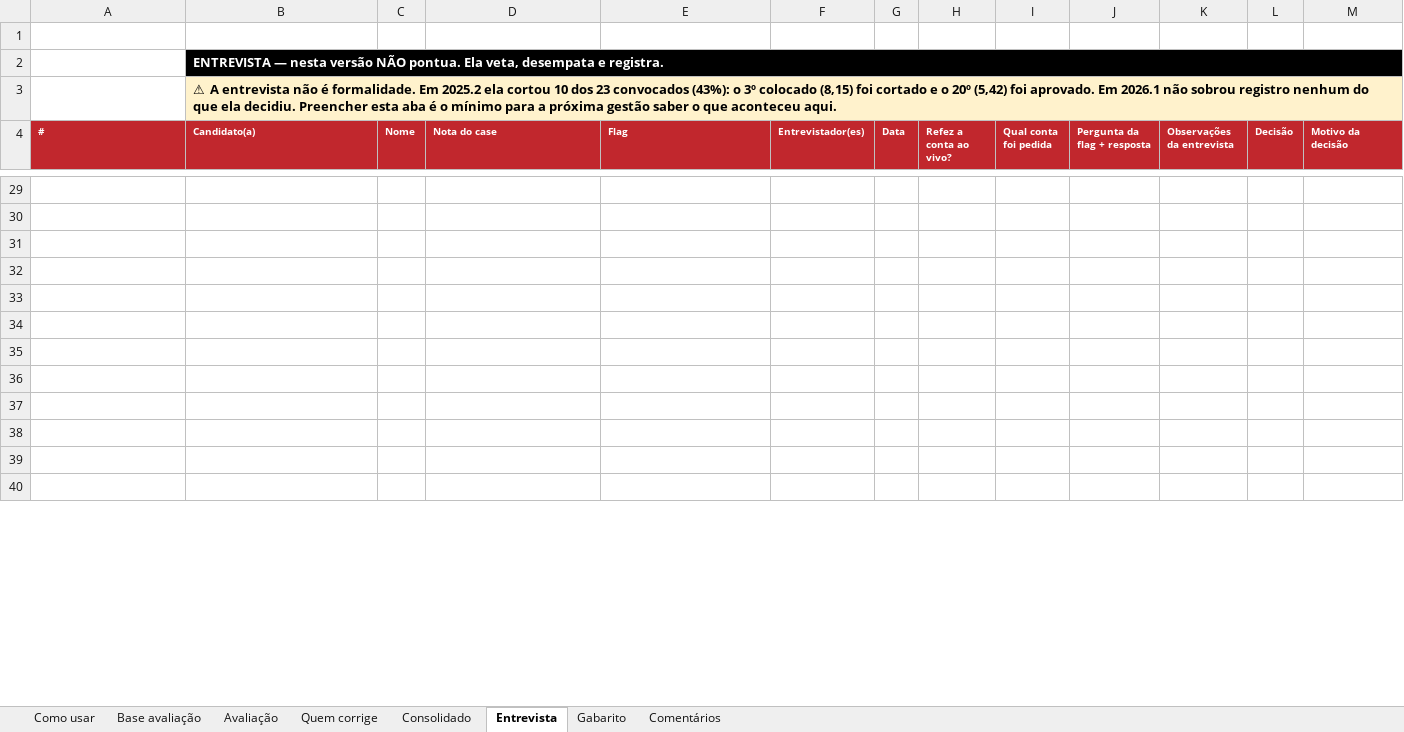
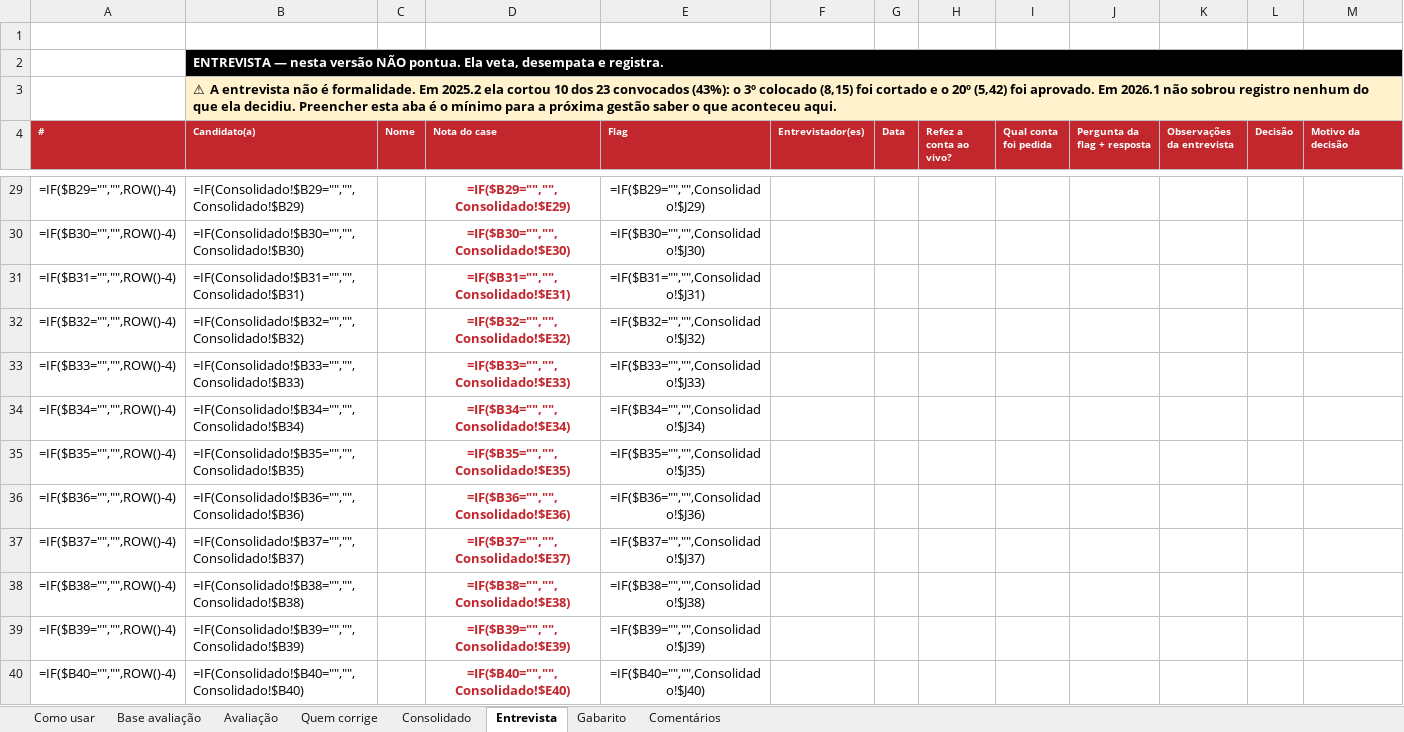
Before and after one commit to wallaceuiad12/Kiro, an Excel workbook: Planilha_de_Avaliação_-_Modelo_Quantitativo__v2_.xlsx, sheet Entrevista, drawn as a sheet; only a part is shown, gaps mark what is left out; values as stored, in another font and other column widths than the file's, no borders; formulas without a stored value are shown as written; charts and pictures and conditional formats not drawn; the diff covers the shown part only; the diff names each change by its address in the sheet, - before the commit and + after, or states it on an @@ line.

```diff
--- a/Planilha_de_Avaliação_-_Modelo_Quantitativo__v2_.xlsx (sheet Entrevista)
+++ b/Planilha_de_Avaliação_-_Modelo_Quantitativo__v2_.xlsx (sheet Entrevista)
-row 29: (empty)
+row 29: =IF($B29="","",ROW()-4) | =IF(Consolidado!$B29="","",Consolidado!$B29) |  | =IF($B29="","",Consolidado!$E29) | =IF($B29="","",Consolidado!$J29)
-row 30: (empty)
+row 30: =IF($B30="","",ROW()-4) | =IF(Consolidado!$B30="","",Consolidado!$B30) |  | =IF($B30="","",Consolidado!$E30) | =IF($B30="","",Consolidado!$J30)
-row 31: (empty)
+row 31: =IF($B31="","",ROW()-4) | =IF(Consolidado!$B31="","",Consolidado!$B31) |  | =IF($B31="","",Consolidado!$E31) | =IF($B31="","",Consolidado!$J31)
-row 32: (empty)
+row 32: =IF($B32="","",ROW()-4) | =IF(Consolidado!$B32="","",Consolidado!$B32) |  | =IF($B32="","",Consolidado!$E32) | =IF($B32="","",Consolidado!$J32)
-row 33: (empty)
+row 33: =IF($B33="","",ROW()-4) | =IF(Consolidado!$B33="","",Consolidado!$B33) |  | =IF($B33="","",Consolidado!$E33) | =IF($B33="","",Consolidado!$J33)
-row 34: (empty)
+row 34: =IF($B34="","",ROW()-4) | =IF(Consolidado!$B34="","",Consolidado!$B34) |  | =IF($B34="","",Consolidado!$E34) | =IF($B34="","",Consolidado!$J34)
-row 35: (empty)
+row 35: =IF($B35="","",ROW()-4) | =IF(Consolidado!$B35="","",Consolidado!$B35) |  | =IF($B35="","",Consolidado!$E35) | =IF($B35="","",Consolidado!$J35)
-row 36: (empty)
+row 36: =IF($B36="","",ROW()-4) | =IF(Consolidado!$B36="","",Consolidado!$B36) |  | =IF($B36="","",Consolidado!$E36) | =IF($B36="","",Consolidado!$J36)
-row 37: (empty)
+row 37: =IF($B37="","",ROW()-4) | =IF(Consolidado!$B37="","",Consolidado!$B37) |  | =IF($B37="","",Consolidado!$E37) | =IF($B37="","",Consolidado!$J37)
-row 38: (empty)
+row 38: =IF($B38="","",ROW()-4) | =IF(Consolidado!$B38="","",Consolidado!$B38) |  | =IF($B38="","",Consolidado!$E38) | =IF($B38="","",Consolidado!$J38)
-row 39: (empty)
+row 39: =IF($B39="","",ROW()-4) | =IF(Consolidado!$B39="","",Consolidado!$B39) |  | =IF($B39="","",Consolidado!$E39) | =IF($B39="","",Consolidado!$J39)
-row 40: (empty)
+row 40: =IF($B40="","",ROW()-4) | =IF(Consolidado!$B40="","",Consolidado!$B40) |  | =IF($B40="","",Consolidado!$E40) | =IF($B40="","",Consolidado!$J40)
```
Also changed, not shown: 171 edited cells elsewhere in this sheet, sheet Avaliação, sheet Consolidado, sheet Comentários, charts or pictures, 1 other file.
